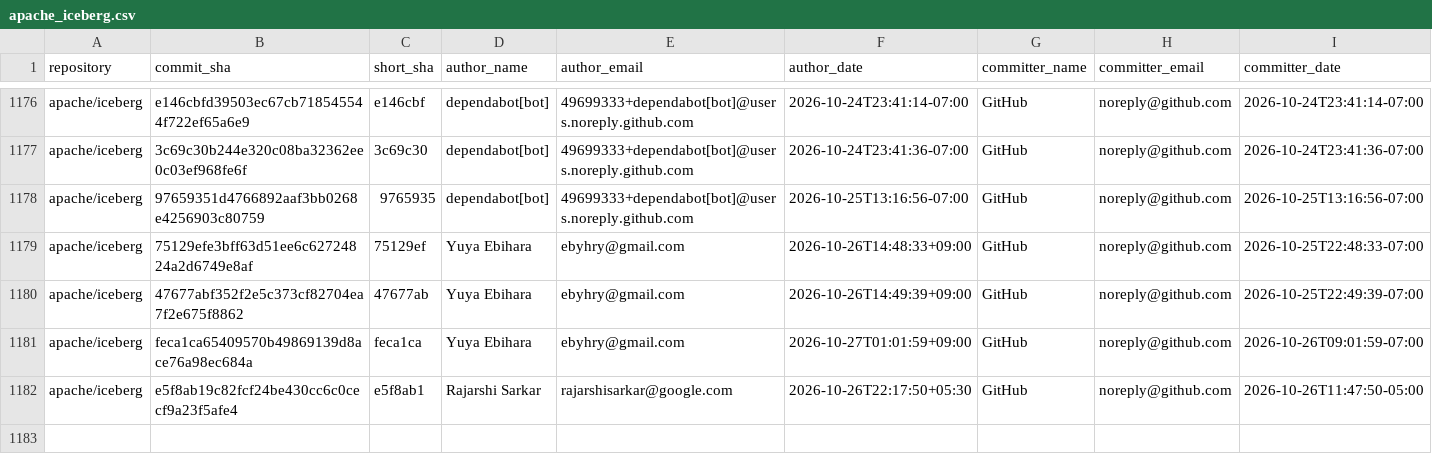
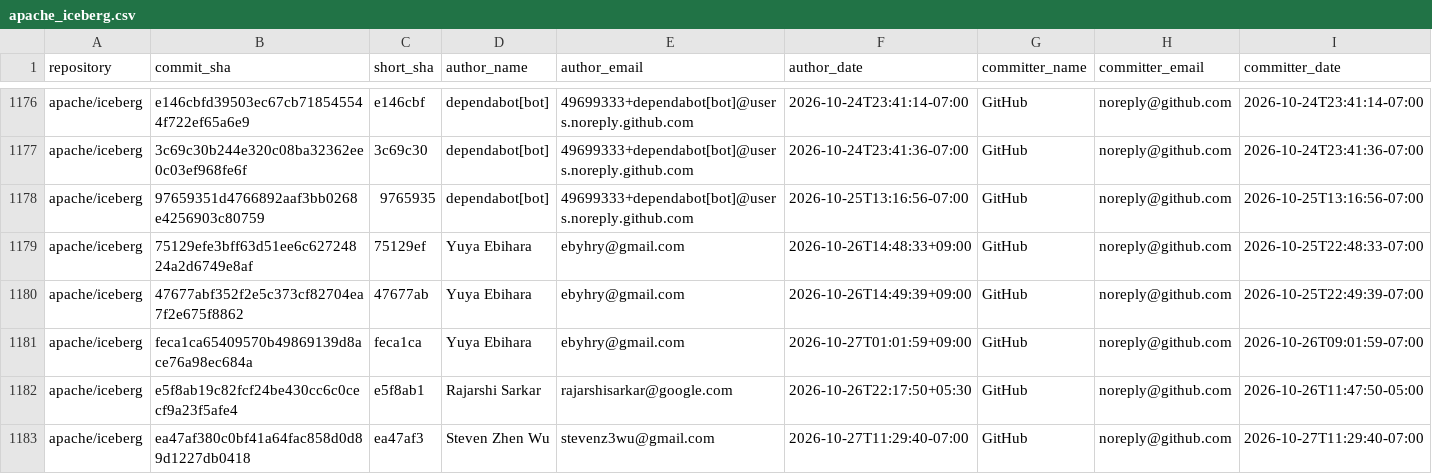
Before and after one commit to kevinjqliu/iceberg-activity-tracker, a CSV file: data/commits/apache_iceberg.csv, drawn as a sheet; only a part is shown, gaps mark what is left out; rows hold the shown columns only; the diff names each change by its address in the sheet, - before the commit and + after, or states it on an @@ line.

```diff
--- a/data/commits/apache_iceberg.csv
+++ b/data/commits/apache_iceberg.csv
+row 1183: apache/iceberg | ea47af380c0bf41a64fac858d0d89d1227db0418 | ea47af3 | Steven Zhen Wu | stevenz3wu@gmail.com | 2026-10-27T11:29:40-07:00 | GitHub | noreply@github.com | 2026-10-27T11:29:40-07:00
```
Also changed, not shown: data/commits/apache_iceberg_cpp.csv, data/commits/apache_iceberg_python.csv, 2 other files.
